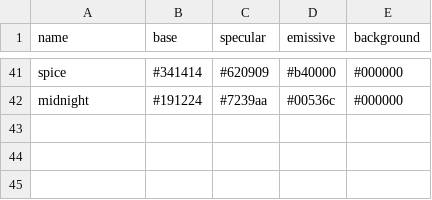
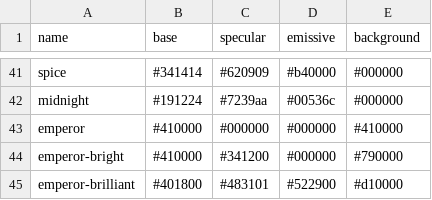
Before and after one commit to sagacards/legends-stager, a CSV file: src/data/4-the-emperor/colors.csv, drawn as a sheet; only a part is shown, gaps mark what is left out; the diff names each change by its address in the sheet, - before the commit and + after, or states it on an @@ line.

```diff
--- a/src/data/4-the-emperor/colors.csv
+++ b/src/data/4-the-emperor/colors.csv
+row 43: emperor | #410000 | #000000 | #000000 | #410000
+row 44: emperor-bright | #410000 | #341200 | #000000 | #790000
+row 45: emperor-brilliant | #401800 | #483101 | #522900 | #d10000
```
Also changed, not shown: src/data/5-the-hierophant/colors.csv, src/data/8-strength/colors.csv, 7 other files.
